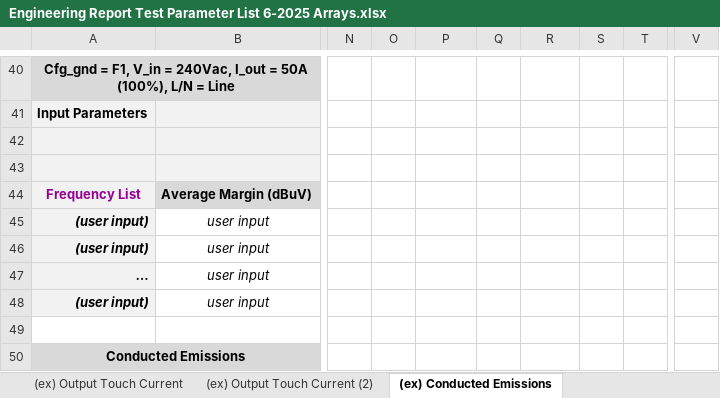
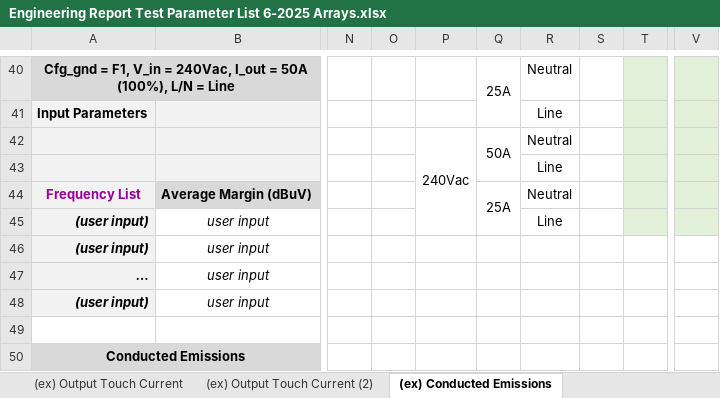
Before and after one commit to Vision314/Test-Report-Generator, an Excel workbook: third_times_a_charm/excel_to_empty_report/Engineering Report Test Parameter List 6-2025 Arrays.xlsx, sheet (ex) Conducted Emissions, drawn as a sheet; only a part is shown, gaps mark what is left out; values as stored, in another font and other column widths than the file's, no borders; charts and pictures not drawn; the diff covers the shown part only; the diff names each change by its address in the sheet, - before the commit and + after, or states it on an @@ line.

```diff
--- a/third_times_a_charm/excel_to_empty_report/Engineering Report Test Parameter List 6-2025 Arrays.xlsx (sheet (ex) Conducted Emissions)
+++ b/third_times_a_charm/excel_to_empty_report/Engineering Report Test Parameter List 6-2025 Arrays.xlsx (sheet (ex) Conducted Emissions)
-Q40: (empty)
+Q40: 25A
+Q40:Q41 merged
-R40: (empty)
+R40: Neutral
-T40:T45 fill: none
+T40:T45 fill: #E2F0D9
-V40:V45 fill: none
+V40:V45 fill: #E2F0D9
-R41: (empty)
+R41: Line
-P42: (empty)
+P42: 240Vac
+P42:P45 merged
-Q42: (empty)
+Q42: 50A
+Q42:Q43 merged
-R42: (empty)
+R42: Neutral
-R43: (empty)
+R43: Line
-Q44: (empty)
+Q44: 25A
+Q44:Q45 merged
-R44: (empty)
+R44: Neutral
-R45: (empty)
+R45: Line
```
Also changed, not shown: 1 added row, 1 removed row, 20 edited cells, cell formats and merged cells elsewhere in this sheet, sheet (ex) Efficiency, other sheet tabs, 25 other files.
